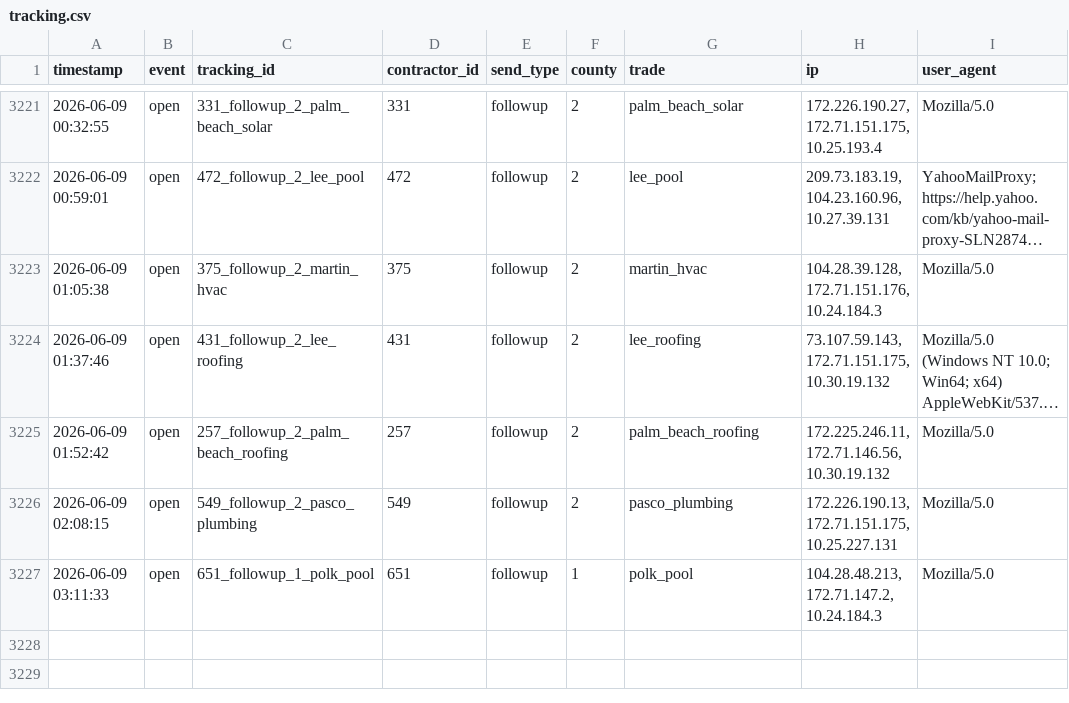
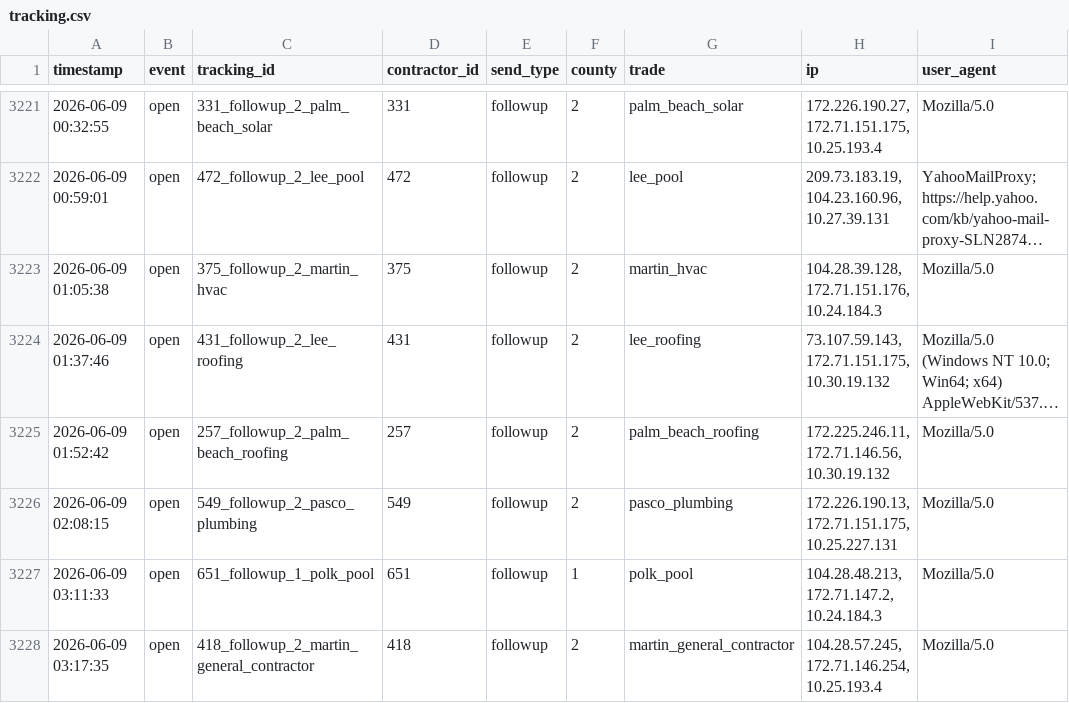
Before and after one commit to anandakeyclub-ops/permitmap-tracker, a CSV file: tracking.csv, drawn as a sheet; only a part is shown, gaps mark what is left out; long unchanged cells end in ….

Commit message:
tracking update 2026-06-09 03:18:53

```diff
--- a/tracking.csv
+++ b/tracking.csv
@@ -3227 +3227,2 @@ timestamp,event,tracking_id,contractor_id,send_type,county,trade,ip,user_agent
 2026-06-09 03:11:33,open,651_followup_1_polk_pool,651,followup,1,polk_pool,"104.28.48.213, 172.71.147.2, 10.24.184.3",Mozilla/5.0
+2026-06-09 03:17:35,open,418_followup_2_martin_general_contractor,418,followup,2,martin_general_contractor,"104.28.57.245, 172.71.146.254, 10.25.193.4",Mozilla/5.0
```
